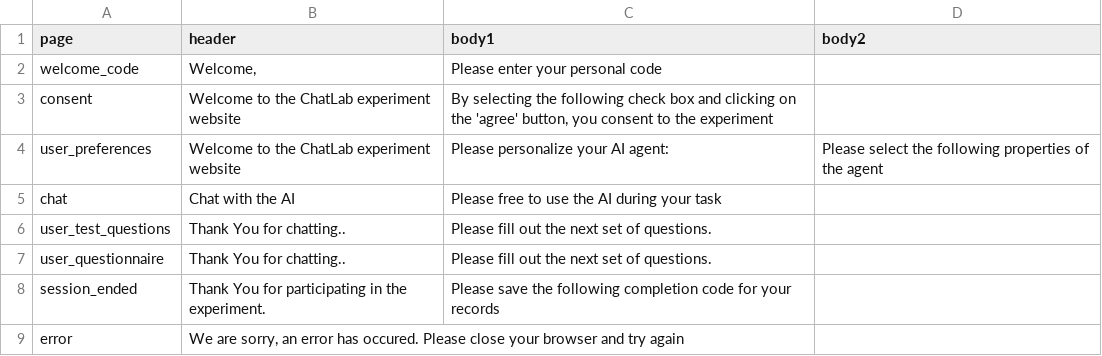
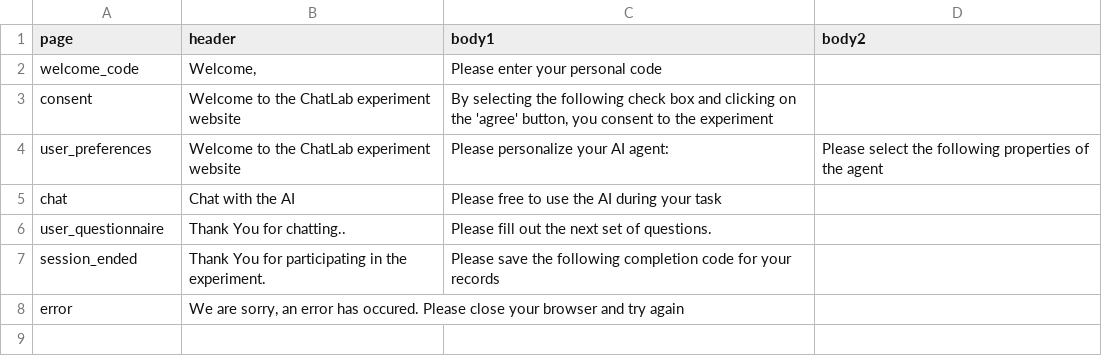
Before and after one commit to ProfNaama/digit_span_b, a CSV file: experiment_configuration/experiment_desc.csv, drawn as a sheet.

Commit message:
questions_bank

```diff
--- a/experiment_configuration/experiment_desc.csv
+++ b/experiment_configuration/experiment_desc.csv
@@ -5,3 +5,2 @@ user_preferences,Welcome to the ChatLab experiment website,Please personalize yo
 chat,Chat with the AI,Please free to use the AI during your task,
-user_test_questions,Thank You for chatting..,Please fill out the next set of questions.,
 user_questionnaire,Thank You for chatting..,Please fill out the next set of questions.,
```
Also changed, not shown: experiment_configuration/treatment_groups_config.csv, 8 other files.
